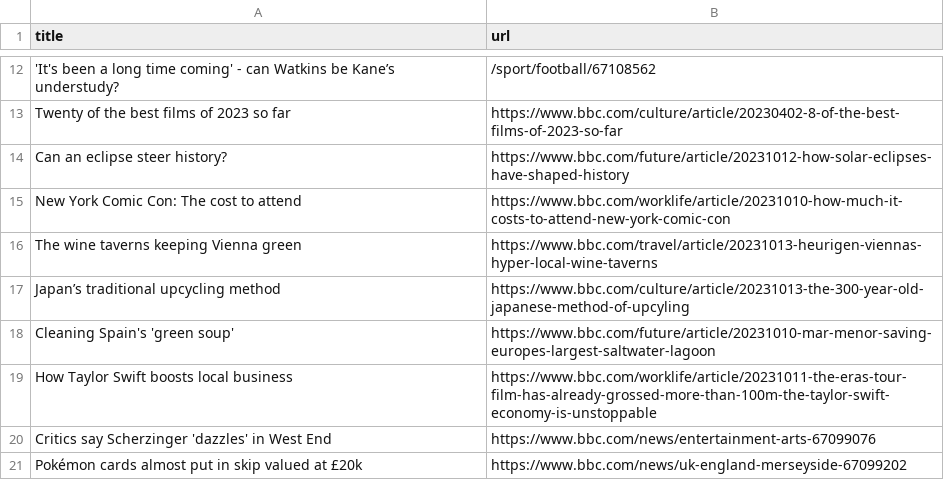
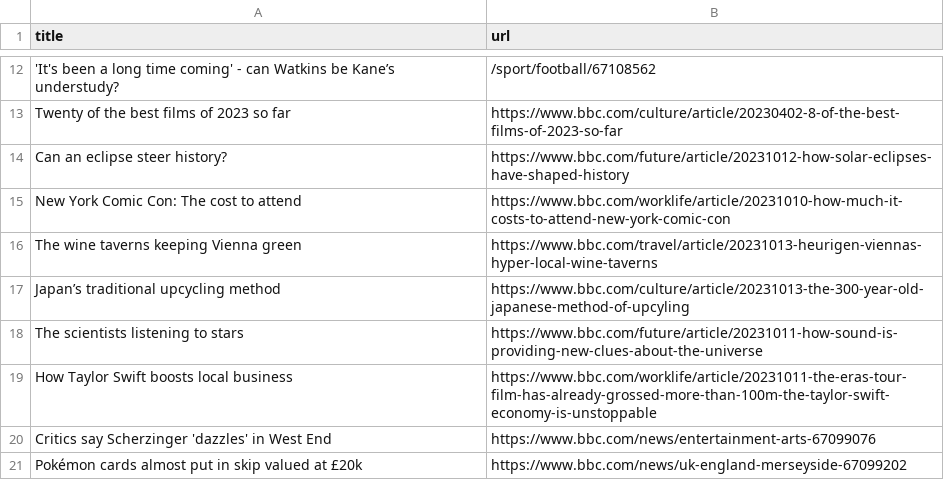
Before and after one commit to jsoma/automatic-scraper-bbc, a CSV file: bbc.csv, drawn as a sheet; only a part is shown, gaps mark what is left out.

```diff
--- a/bbc.csv
+++ b/bbc.csv
@@ -17,3 +17,3 @@ The wine taverns keeping Vienna green,https://www.bbc.com/travel/article/2023101
 Japan’s traditional upcycling method,https://www.bbc.com/culture/article/20231013-the-300-year-old-japanese-method-of-upcyling
-Cleaning Spain's 'green soup',https://www.bbc.com/future/article/20231010-mar-menor-saving-europes-largest-saltwater-lagoon
+The scientists listening to stars,https://www.bbc.com/future/article/20231011-how-sound-is-providing-new-clues-about-the-universe
 How Taylor Swift boosts local business,https://www.bbc.com/worklife/article/20231011-the-eras-tour-film-has-already-grossed-more-than-100m-the-taylor-swift-economy-is-unstoppable
```
